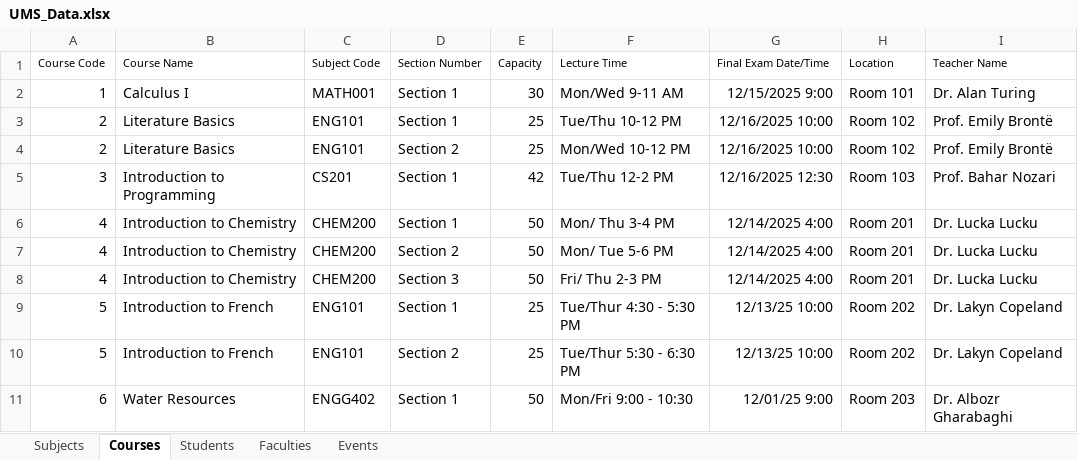
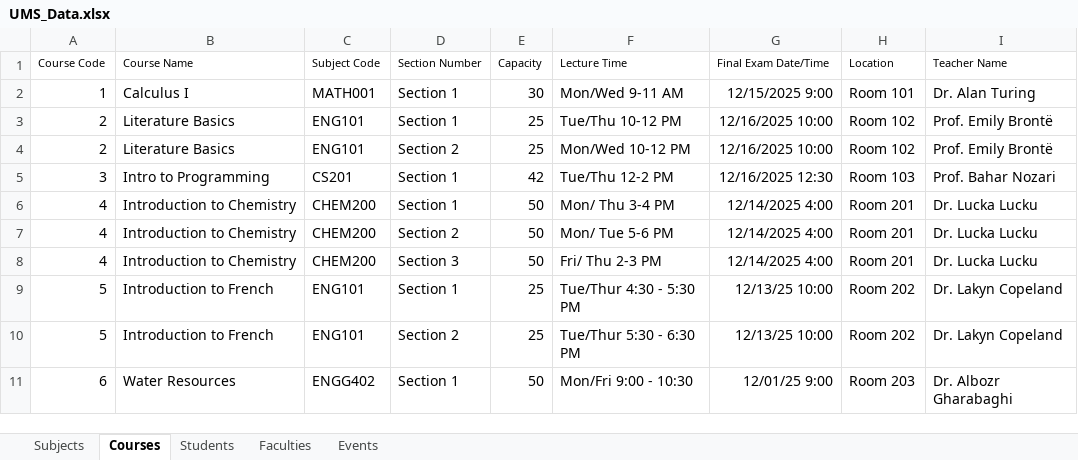
Before and after one commit to jere-dev/ENGG-1420-University-Management-System, an Excel workbook: src/main/resources/database/UMS_Data.xlsx, sheet Courses, drawn as a sheet; values as stored, in another font and other column widths than the file's, no borders; charts and pictures not drawn; the diff names each change by its address in the sheet, - before the commit and + after, or states it on an @@ line.

Commit message:
Load data into classes, update Excel sheet, and create backend TODO list

```diff
--- a/src/main/resources/database/UMS_Data.xlsx (sheet Courses)
+++ b/src/main/resources/database/UMS_Data.xlsx (sheet Courses)
-B5 (Course Name): Introduction to Programming
+B5 (Course Name): Intro to Programming
```
Also changed, not shown: charts or pictures, 14 other files.
